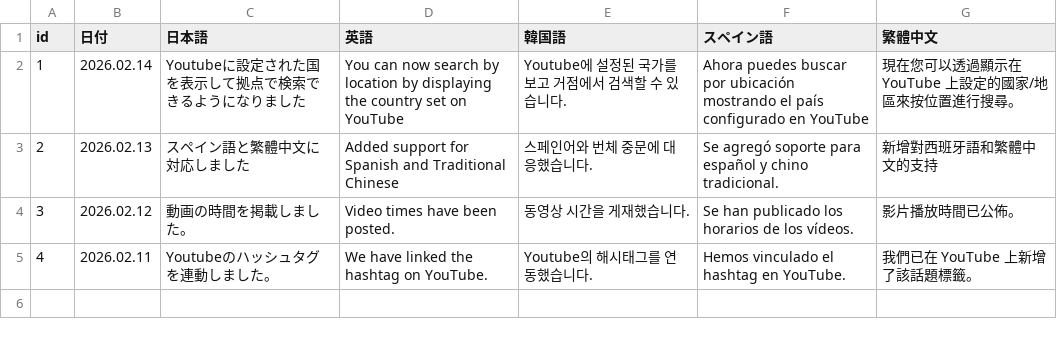
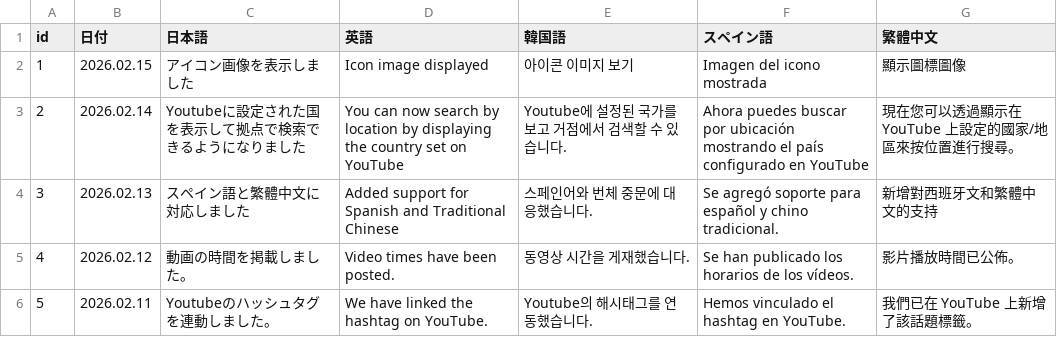
Before and after one commit to take8jp/vosl, a CSV file: csv/NEWS.csv, drawn as a sheet.

```diff
--- a/csv/NEWS.csv
+++ b/csv/NEWS.csv
@@ -1,5 +1,6 @@
 id,日付,日本語,英語,韓国語,スペイン語,繁體中文
-1,2026.02.14,Youtubeに設定された国を表示して拠点で検索できるようになりました,You can now search by location by displaying the country set on YouTube,Youtube에 설정된 국가를 보고 거점에서 검색할 수 있습니다.,Ahora puedes buscar por ubicación mostrando el país configurado en YouTube,現在您可以透過顯示在 YouTube 上設定的國家/地區來按位置進行搜尋。
-2,2026.02.13,スペイン語と繁體中文に対応しました,Added support for Spanish and Traditional Chinese,스페인어와 번체 중문에 대응했습니다.,Se agregó soporte para español y chino tradicional.,新增對西班牙語和繁體中文的支持
-3,2026.02.12,動画の時間を掲載しました。,Video times have been posted.,동영상 시간을 게재했습니다.,Se han publicado los horarios de los vídeos.,影片播放時間已公佈。
-4,2026.02.11,Youtubeのハッシュタグを連動しました。,We have linked the hashtag on YouTube.,Youtube의 해시태그를 연동했습니다.,Hemos vinculado el hashtag en YouTube.,我們已在 YouTube 上新增了該話題標籤。
+1,2026.02.15,アイコン画像を表示しました,Icon image displayed,아이콘 이미지 보기,Imagen del icono mostrada,顯示圖標圖像
+2,2026.02.14,Youtubeに設定された国を表示して拠点で検索できるようになりました,You can now search by location by displaying the country set on YouTube,Youtube에 설정된 국가를 보고 거점에서 검색할 수 있습니다.,Ahora puedes buscar por ubicación mostrando el país configurado en YouTube,現在您可以透過顯示在 YouTube 上設定的國家/地區來按位置進行搜尋。
+3,2026.02.13,スペイン語と繁體中文に対応しました,Added support for Spanish and Traditional Chinese,스페인어와 번체 중문에 대응했습니다.,Se agregó soporte para español y chino tradicional.,新增對西班牙文和繁體中文的支持
+4,2026.02.12,動画の時間を掲載しました。,Video times have been posted.,동영상 시간을 게재했습니다.,Se han publicado los horarios de los vídeos.,影片播放時間已公佈。
+5,2026.02.11,Youtubeのハッシュタグを連動しました。,We have linked the hashtag on YouTube.,Youtube의 해시태그를 연동했습니다.,Hemos vinculado el hashtag en YouTube.,我們已在 YouTube 上新增了該話題標籤。
```
Also changed, not shown: 4 other files.
